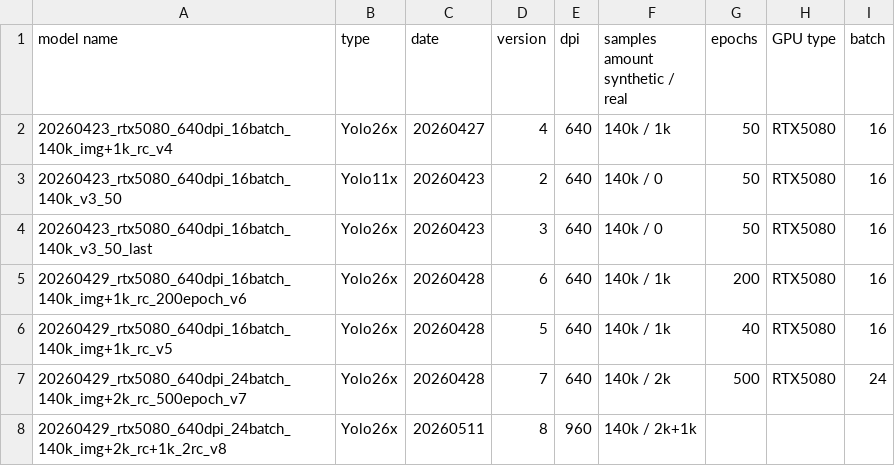
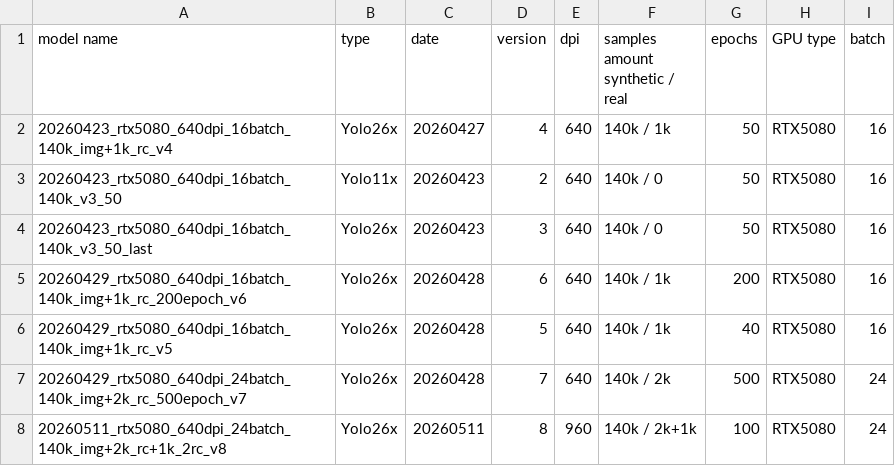
Before and after one commit to joanne1060043/project, a CSV file: assets/model/info.csv, drawn as a sheet.

Commit message:
Update info.csv

```diff
--- a/assets/model/info.csv
+++ b/assets/model/info.csv
@@ -8,2 +8,2 @@ synthetic / real",epochs,GPU type,batch
 20260429_rtx5080_640dpi_24batch_140k_img+2k_rc_500epoch_v7,Yolo26x,20260428,7,640,140k / 2k,500,RTX5080,24
-20260429_rtx5080_640dpi_24batch_140k_img+2k_rc+1k_2rc_v8,Yolo26x,20260511,8,960,140k / 2k+1k
+20260511_rtx5080_640dpi_24batch_140k_img+2k_rc+1k_2rc_v8,Yolo26x,20260511,8,960,140k / 2k+1k,100,RTX5080,24
```
